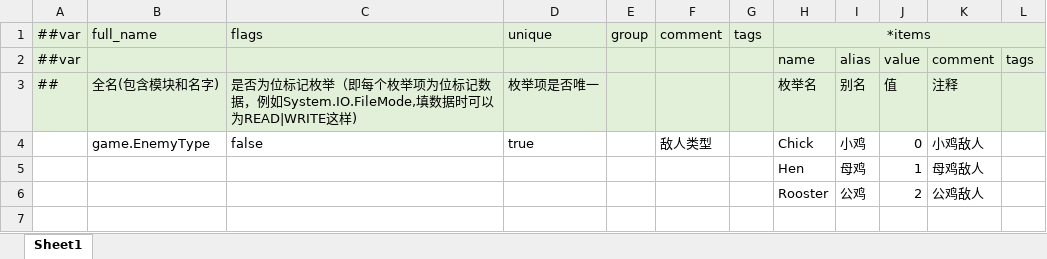
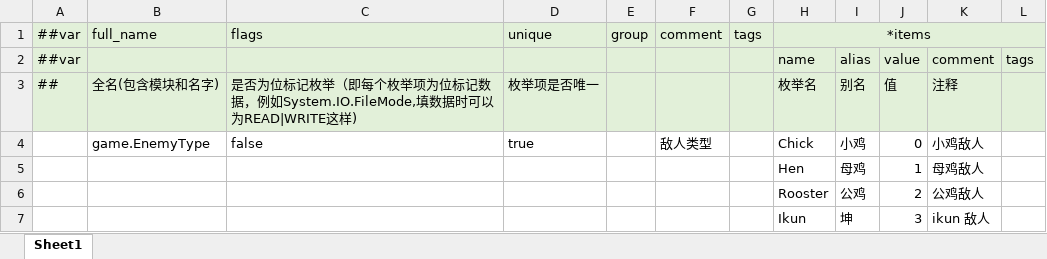
Before and after one commit to abirdlikefish/TuyouGameJam, an Excel workbook: LubanData/Data/__enums__.xlsx, sheet Sheet1, drawn as a sheet; values as stored, in another font and other column widths than the file's, no borders; the diff names each change by its address in the sheet, - before the commit and + after, or states it on an @@ line.

Commit message:
feat: add Ikun boss and basketball prop

```diff
--- a/LubanData/Data/__enums__.xlsx (sheet Sheet1)
+++ b/LubanData/Data/__enums__.xlsx (sheet Sheet1)
+row 7:  |  |  |  |  |  |  | Ikun | 坤 | 3 | ikun 敌人
```
Also changed, not shown: LubanData/Data/#game.Enemy.xlsx, 38 other files.
